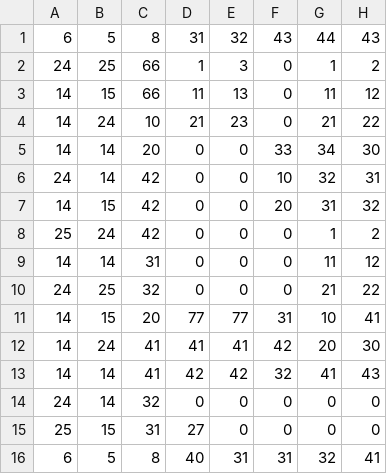
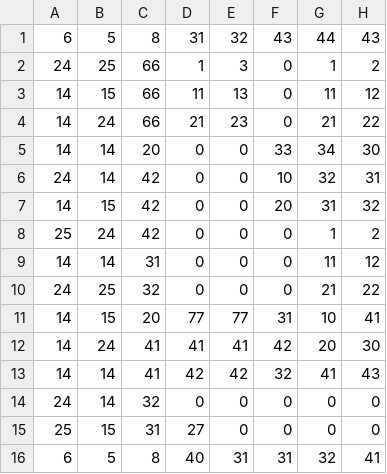
Before and after one commit to ewidodo/120-final-game, a CSV file: tilemaps/introCorners.csv, drawn as a sheet; only a part is shown; the diff names each change by its address in the sheet, - before the commit and + after, or states it on an @@ line.

Commit message:
smol change

```diff
--- a/tilemaps/introCorners.csv
+++ b/tilemaps/introCorners.csv
-C4: 10
+C4: 66
```
